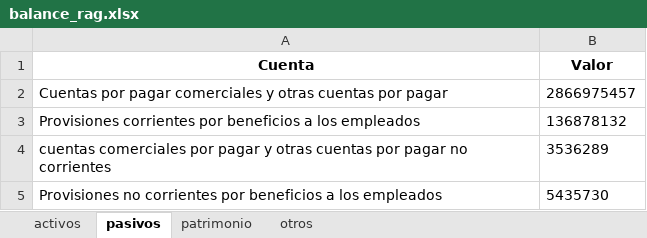
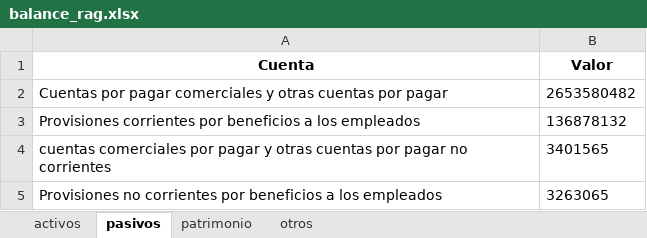
Before and after one commit to Ferx096/test_ocr, an Excel workbook: balance_rag.xlsx, sheet pasivos, drawn as a sheet; values as stored, in another font and other column widths than the file's, no borders; the diff names each change by its address in the sheet, - before the commit and + after, or states it on an @@ line.

```diff
--- a/balance_rag.xlsx (sheet pasivos)
+++ b/balance_rag.xlsx (sheet pasivos)
-B2 (Valor): 2866975457
+B2 (Valor): 2653580482
-B4 (Valor): 3536289
+B4 (Valor): 3401565
-B5 (Valor): 5435730
+B5 (Valor): 3263065
```
Also changed, not shown: sheet otros, sheet activos, sheet patrimonio, 5 other files.
